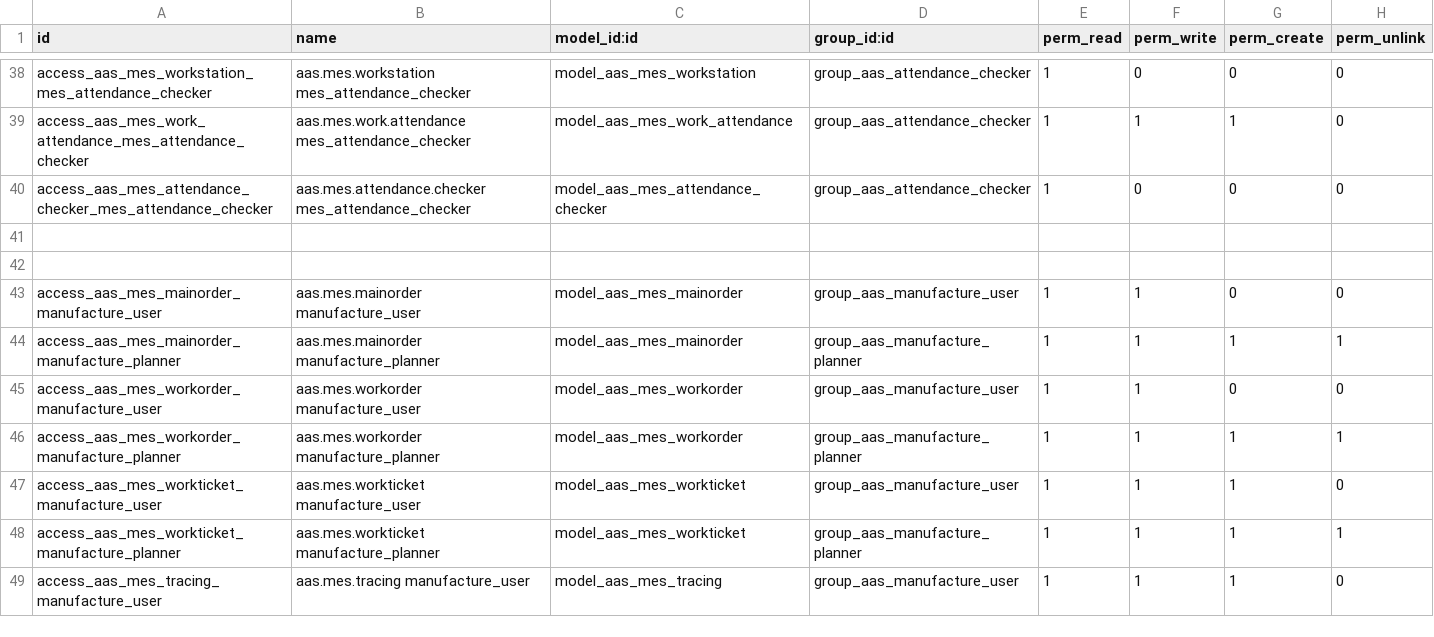
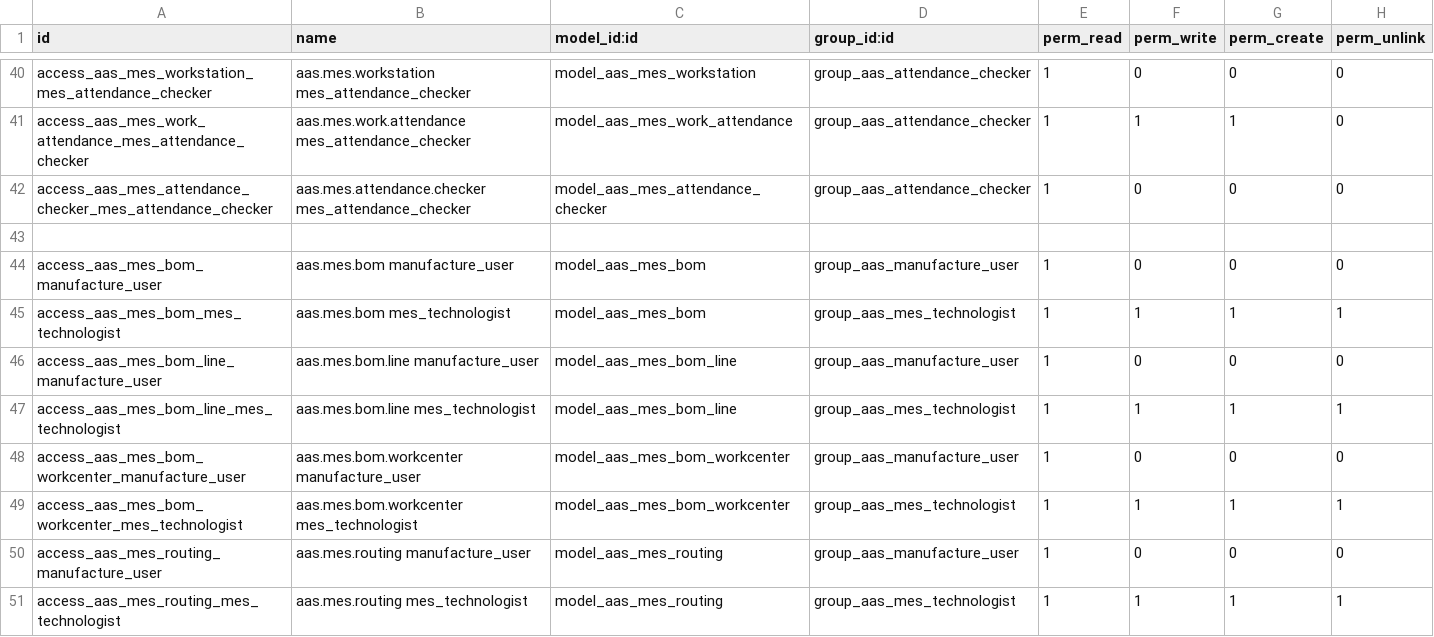
Before and after one commit to westlyou/aasnd, a CSV file: aaschina/aas_mes/security/ir.model.access.csv, drawn as a sheet; only a part is shown, gaps mark what is left out; the shorter side is filled out with more unchanged rows; the diff covers the shown part only; the diff names each change by its address in the sheet, - before the commit and + after, or states it on an @@ line.

```diff
--- a/aaschina/aas_mes/security/ir.model.access.csv
+++ b/aaschina/aas_mes/security/ir.model.access.csv
+row 44: access_aas_mes_bom_manufacture_user | aas.mes.bom manufacture_user | model_aas_mes_bom | group_aas_manufacture_user | 1 | 0 | 0 | 0
+row 45: access_aas_mes_bom_mes_technologist | aas.mes.bom mes_technologist | model_aas_mes_bom | group_aas_mes_technologist | 1 | 1 | 1 | 1
+row 46: access_aas_mes_bom_line_manufacture_user | aas.mes.bom.line manufacture_user | model_aas_mes_bom_line | group_aas_manufacture_user | 1 | 0 | 0 | 0
+row 47: access_aas_mes_bom_line_mes_technologist | aas.mes.bom.line mes_technologist | model_aas_mes_bom_line | group_aas_mes_technologist | 1 | 1 | 1 | 1
+row 48: access_aas_mes_bom_workcenter_manufacture_user | aas.mes.bom.workcenter manufacture_user | model_aas_mes_bom_workcenter | group_aas_manufacture_user | 1 | 0 | 0 | 0
+row 49: access_aas_mes_bom_workcenter_mes_technologist | aas.mes.bom.workcenter mes_technologist | model_aas_mes_bom_workcenter | group_aas_mes_technologist | 1 | 1 | 1 | 1
+row 50: access_aas_mes_routing_manufacture_user | aas.mes.routing manufacture_user | model_aas_mes_routing | group_aas_manufacture_user | 1 | 0 | 0 | 0
+row 51: access_aas_mes_routing_mes_technologist | aas.mes.routing mes_technologist | model_aas_mes_routing | group_aas_mes_technologist | 1 | 1 | 1 | 1
```
Also changed, not shown: 12 added rows elsewhere in this file, 15 other files.
